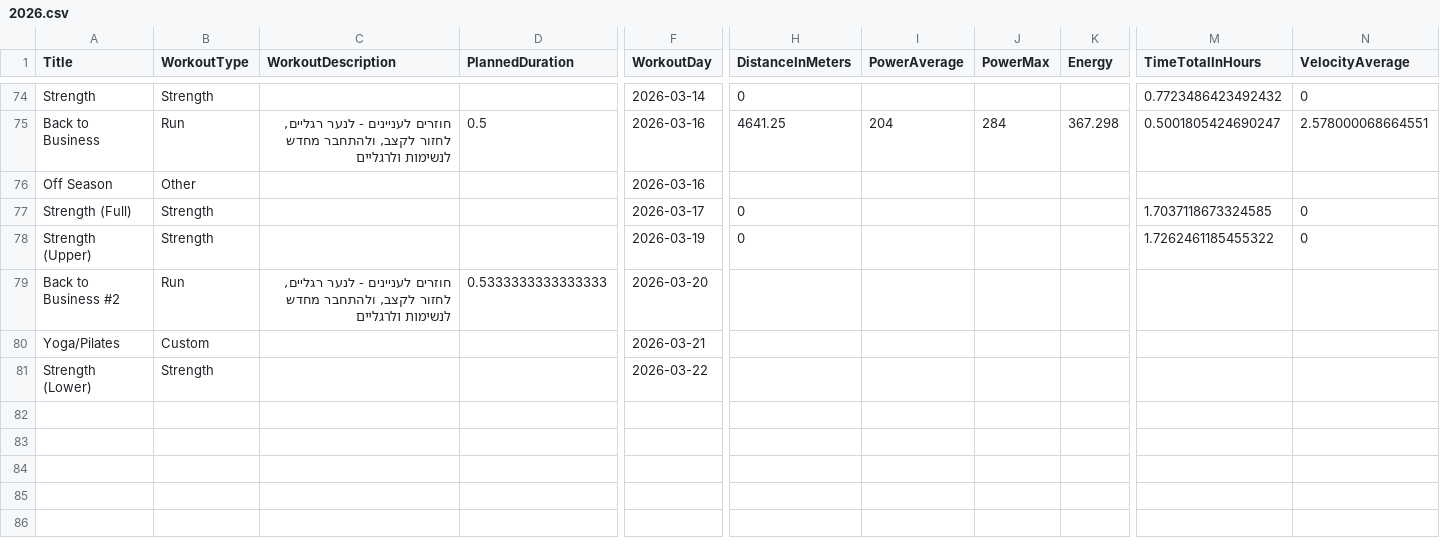
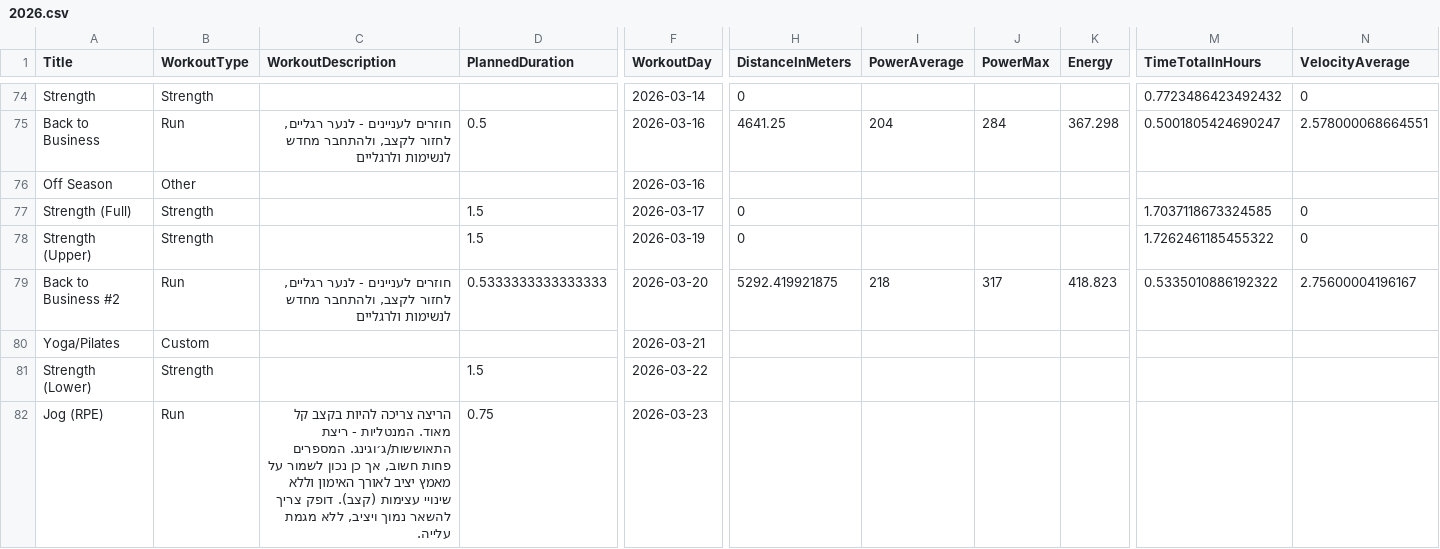
Before and after one commit to AvielBitton/linktree, a CSV file: public/data/aviel/2026.csv, drawn as a sheet; only a part is shown, gaps mark what is left out; removed rows and columns are numbered as before the commit, all else as after; rows hold the shown columns only; the diff covers the shown part only; the diff names each change by its address in the sheet, - before the commit and + after, or states it on an @@ line.

```diff
--- a/public/data/aviel/2026.csv
+++ b/public/data/aviel/2026.csv
-D77:D78 (PlannedDuration): (empty)
+D77:D78 (PlannedDuration): 1.5
-row 79: Back to Business #2 | Run | חוזרים לעניינים - לנער רגליים, לחזור לקצב, ולהתחבר מחדש לנשימות ולרגליים | 0.5333333333333333 | 2026-03-20
+row 79: Back to Business #2 | Run | חוזרים לעניינים - לנער רגליים, לחזור לקצב, ולהתחבר מחדש לנשימות ולרגליים | 0.5333333333333333 | 2026-03-20 | 5292.419921875 | 218 | 317 | 418.823 | 0.5335010886192322 | 2.75600004196167
-D81 (PlannedDuration): (empty)
+D81 (PlannedDuration): 1.5
+row 82: Jog (RPE) | Run | הריצה צריכה להיות בקצב קל מאוד. המנטליות - ריצת התאוששות/ג׳וגינג. המספרים פחות חשוב, אך כן נכון לשמור על מאמץ יציב לאורך האימון וללא שינויי עצימות (קצב). דופק צריך להשאר נמוך ויציב, ללא מגמת עלייה. | 0.75 | 2026-03-23
```
Also changed, not shown: 7 added rows elsewhere in this file, 1 other file.
